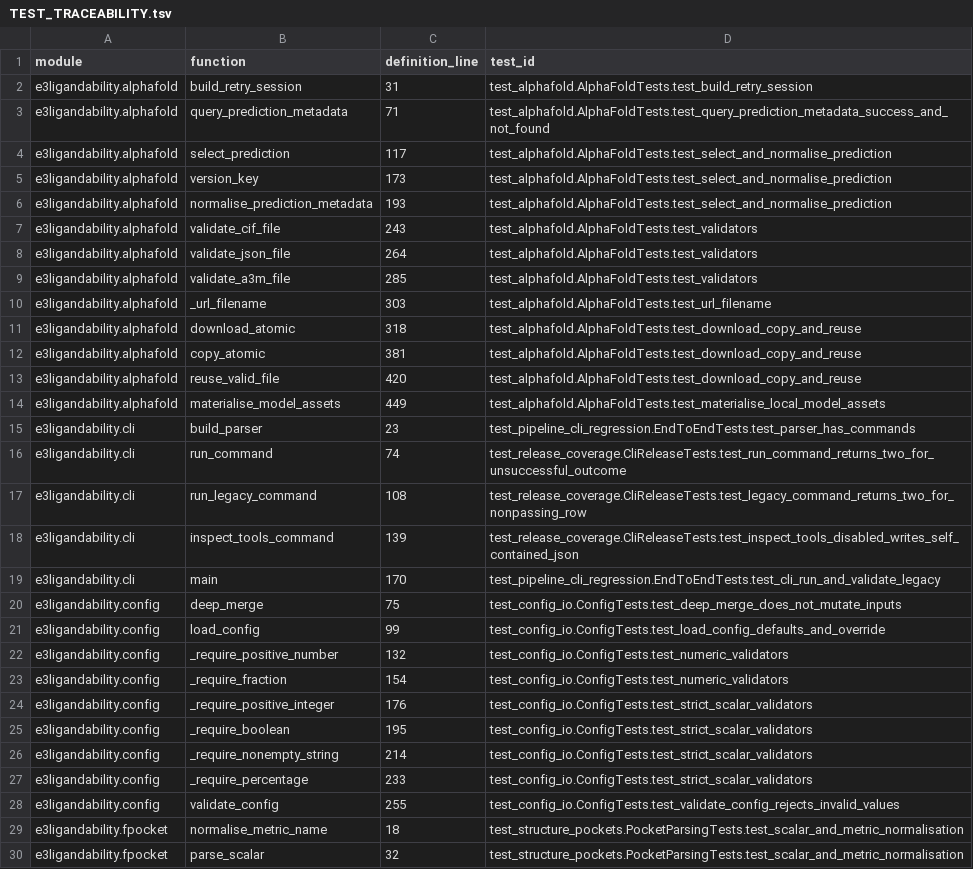
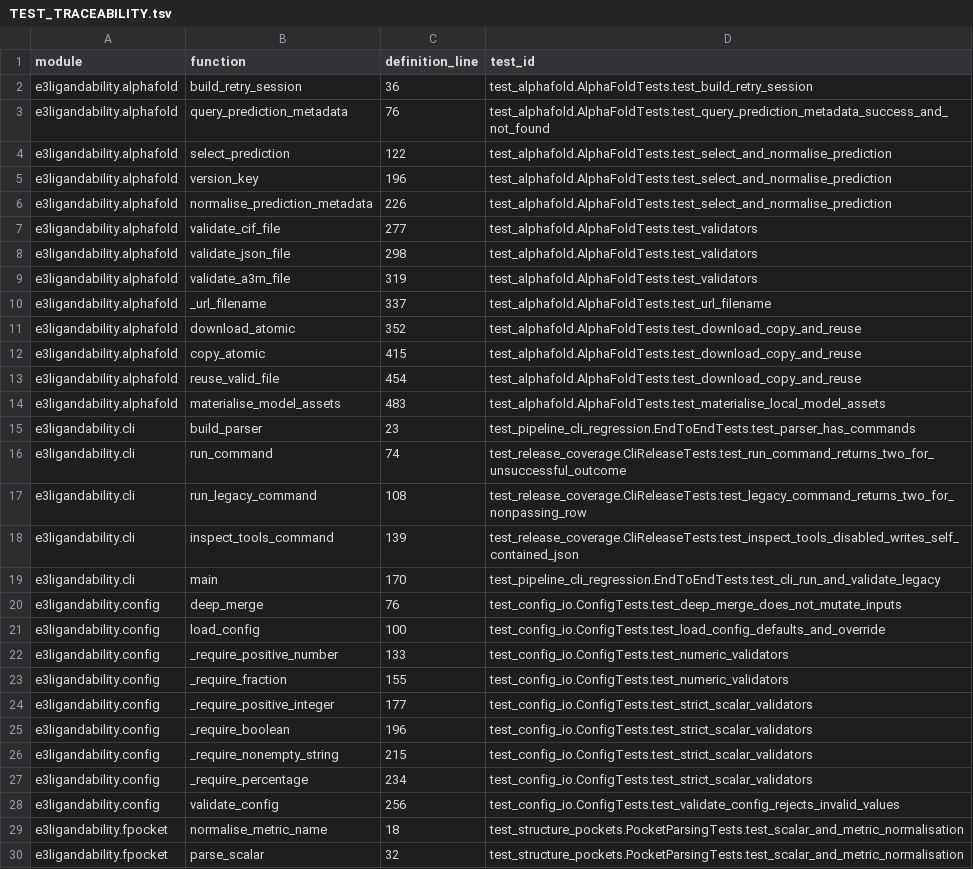
Before and after one commit to peterthorpe5/E3_project_draft, a TSV file: e3_ligandability_pipeline/docs/TEST_TRACEABILITY.tsv, drawn as a sheet; only a part is shown; the diff covers the shown part only.

```diff
--- a/e3_ligandability_pipeline/docs/TEST_TRACEABILITY.tsv
+++ b/e3_ligandability_pipeline/docs/TEST_TRACEABILITY.tsv
@@ -1,15 +1,15 @@
 module	function	definition_line	test_id
-e3ligandability.alphafold	build_retry_session	31	test_alphafold.AlphaFoldTests.test_build_retry_session
-e3ligandability.alphafold	query_prediction_metadata	71	test_alphafold.AlphaFoldTests.test_query_prediction_metadata_success_and_not_found
-e3ligandability.alphafold	select_prediction	117	test_alphafold.AlphaFoldTests.test_select_and_normalise_prediction
-e3ligandability.alphafold	version_key	173	test_alphafold.AlphaFoldTests.test_select_and_normalise_prediction
-e3ligandability.alphafold	normalise_prediction_metadata	193	test_alphafold.AlphaFoldTests.test_select_and_normalise_prediction
-e3ligandability.alphafold	validate_cif_file	243	test_alphafold.AlphaFoldTests.test_validators
-e3ligandability.alphafold	validate_json_file	264	test_alphafold.AlphaFoldTests.test_validators
-e3ligandability.alphafold	validate_a3m_file	285	test_alphafold.AlphaFoldTests.test_validators
-e3ligandability.alphafold	_url_filename	303	test_alphafold.AlphaFoldTests.test_url_filename
-e3ligandability.alphafold	download_atomic	318	test_alphafold.AlphaFoldTests.test_download_copy_and_reuse
-e3ligandability.alphafold	copy_atomic	381	test_alphafold.AlphaFoldTests.test_download_copy_and_reuse
-e3ligandability.alphafold	reuse_valid_file	420	test_alphafold.AlphaFoldTests.test_download_copy_and_reuse
-e3ligandability.alphafold	materialise_model_assets	449	test_alphafold.AlphaFoldTests.test_materialise_local_model_assets
+e3ligandability.alphafold	build_retry_session	36	test_alphafold.AlphaFoldTests.test_build_retry_session
+e3ligandability.alphafold	query_prediction_metadata	76	test_alphafold.AlphaFoldTests.test_query_prediction_metadata_success_and_not_found
+e3ligandability.alphafold	select_prediction	122	test_alphafold.AlphaFoldTests.test_select_and_normalise_prediction
+e3ligandability.alphafold	version_key	196	test_alphafold.AlphaFoldTests.test_select_and_normalise_prediction
+e3ligandability.alphafold	normalise_prediction_metadata	226	test_alphafold.AlphaFoldTests.test_select_and_normalise_prediction
+e3ligandability.alphafold	validate_cif_file	277	test_alphafold.AlphaFoldTests.test_validators
+e3ligandability.alphafold	validate_json_file	298	test_alphafold.AlphaFoldTests.test_validators
+e3ligandability.alphafold	validate_a3m_file	319	test_alphafold.AlphaFoldTests.test_validators
+e3ligandability.alphafold	_url_filename	337	test_alphafold.AlphaFoldTests.test_url_filename
+e3ligandability.alphafold	download_atomic	352	test_alphafold.AlphaFoldTests.test_download_copy_and_reuse
+e3ligandability.alphafold	copy_atomic	415	test_alphafold.AlphaFoldTests.test_download_copy_and_reuse
+e3ligandability.alphafold	reuse_valid_file	454	test_alphafold.AlphaFoldTests.test_download_copy_and_reuse
+e3ligandability.alphafold	materialise_model_assets	483	test_alphafold.AlphaFoldTests.test_materialise_local_model_assets
 e3ligandability.cli	build_parser	23	test_pipeline_cli_regression.EndToEndTests.test_parser_has_commands
@@ -19,11 +19,11 @@ e3ligandability.cli	inspect_tools_command	139	test_release_coverage.CliReleaseTe
 e3ligandability.cli	main	170	test_pipeline_cli_regression.EndToEndTests.test_cli_run_and_validate_legacy
-e3ligandability.config	deep_merge	75	test_config_io.ConfigTests.test_deep_merge_does_not_mutate_inputs
-e3ligandability.config	load_config	99	test_config_io.ConfigTests.test_load_config_defaults_and_override
-e3ligandability.config	_require_positive_number	132	test_config_io.ConfigTests.test_numeric_validators
-e3ligandability.config	_require_fraction	154	test_config_io.ConfigTests.test_numeric_validators
-e3ligandability.config	_require_positive_integer	176	test_config_io.ConfigTests.test_strict_scalar_validators
-e3ligandability.config	_require_boolean	195	test_config_io.ConfigTests.test_strict_scalar_validators
-e3ligandability.config	_require_nonempty_string	214	test_config_io.ConfigTests.test_strict_scalar_validators
-e3ligandability.config	_require_percentage	233	test_config_io.ConfigTests.test_strict_scalar_validators
-e3ligandability.config	validate_config	255	test_config_io.ConfigTests.test_validate_config_rejects_invalid_values
+e3ligandability.config	deep_merge	76	test_config_io.ConfigTests.test_deep_merge_does_not_mutate_inputs
+e3ligandability.config	load_config	100	test_config_io.ConfigTests.test_load_config_defaults_and_override
+e3ligandability.config	_require_positive_number	133	test_config_io.ConfigTests.test_numeric_validators
+e3ligandability.config	_require_fraction	155	test_config_io.ConfigTests.test_numeric_validators
+e3ligandability.config	_require_positive_integer	177	test_config_io.ConfigTests.test_strict_scalar_validators
+e3ligandability.config	_require_boolean	196	test_config_io.ConfigTests.test_strict_scalar_validators
+e3ligandability.config	_require_nonempty_string	215	test_config_io.ConfigTests.test_strict_scalar_validators
+e3ligandability.config	_require_percentage	234	test_config_io.ConfigTests.test_strict_scalar_validators
+e3ligandability.config	validate_config	256	test_config_io.ConfigTests.test_validate_config_rejects_invalid_values
 e3ligandability.fpocket	normalise_metric_name	18	test_structure_pockets.PocketParsingTests.test_scalar_and_metric_normalisation
```
Also changed, not shown: 6 edited cells elsewhere in this file, 45 other files.
